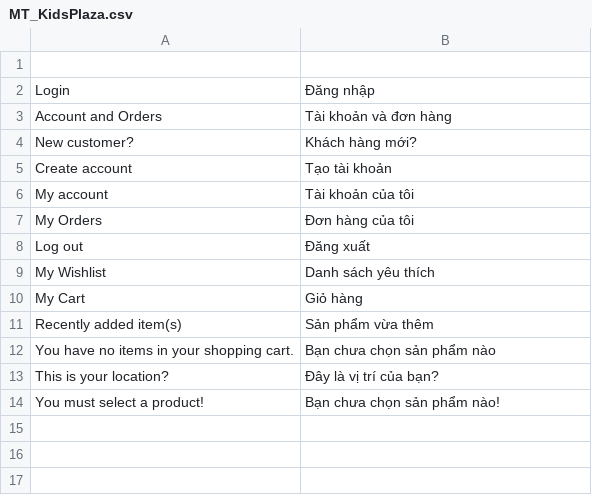
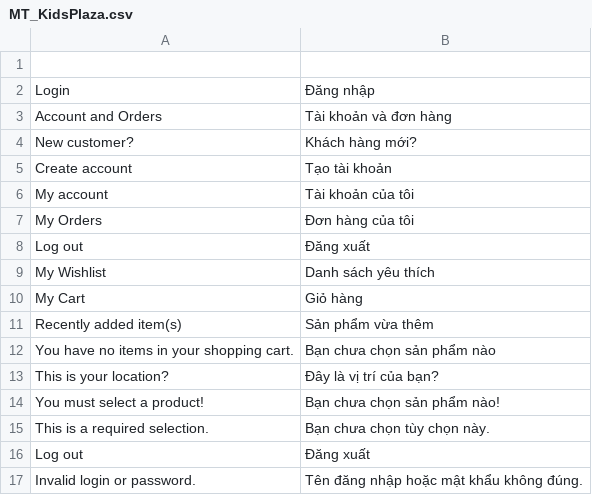
Before and after one commit to cleversoft/kidsplaza, a CSV file: app/locale/vi_VN/MT_KidsPlaza.csv, drawn as a sheet.

```diff
--- a/app/locale/vi_VN/MT_KidsPlaza.csv
+++ b/app/locale/vi_VN/MT_KidsPlaza.csv
@@ -14 +14,4 @@
 "You must select a product!","Bạn chưa chọn sản phẩm nào!"
+"This is a required selection.","Bạn chưa chọn tùy chọn này."
+"Log out","Đăng xuất"
+"Invalid login or password.","Tên đăng nhập hoặc mật khẩu không đúng."
```
Also changed, not shown: app/locale/vi_VN/Mage_Checkout.csv, app/locale/vi_VN/Mage_Customer.csv, 25 other files.
